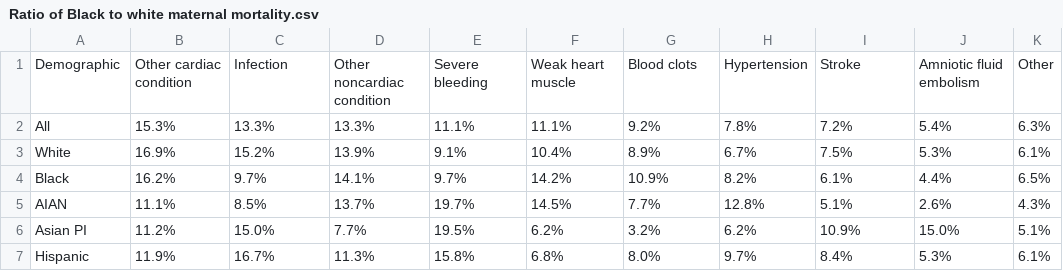
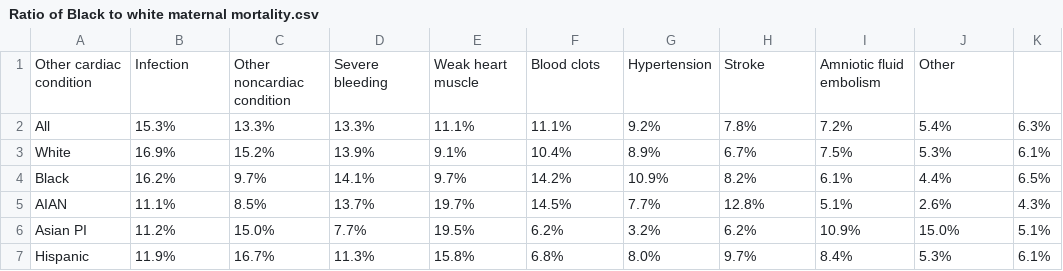
Before and after one commit to AtticusSal/Blockly, a CSV file: Ratio of Black to white maternal mortality.csv, drawn as a sheet; removed rows and columns are numbered as before the commit, all else as after; the diff names each change by its address in the sheet, - before the commit and + after, or states it on an @@ line.

Commit message:
Update Ratio of Black to white maternal mortality.csv

```diff
--- a/Ratio of Black to white maternal mortality.csv
+++ b/Ratio of Black to white maternal mortality.csv
-row 1: Demographic | Other cardiac condition | Infection | Other noncardiac condition | Severe bleeding | Weak heart muscle | Blood clots | Hypertension | Stroke | Amniotic fluid embolism | Other
+row 1: Other cardiac condition | Infection | Other noncardiac condition | Severe bleeding | Weak heart muscle | Blood clots | Hypertension | Stroke | Amniotic fluid embolism | Other
```
